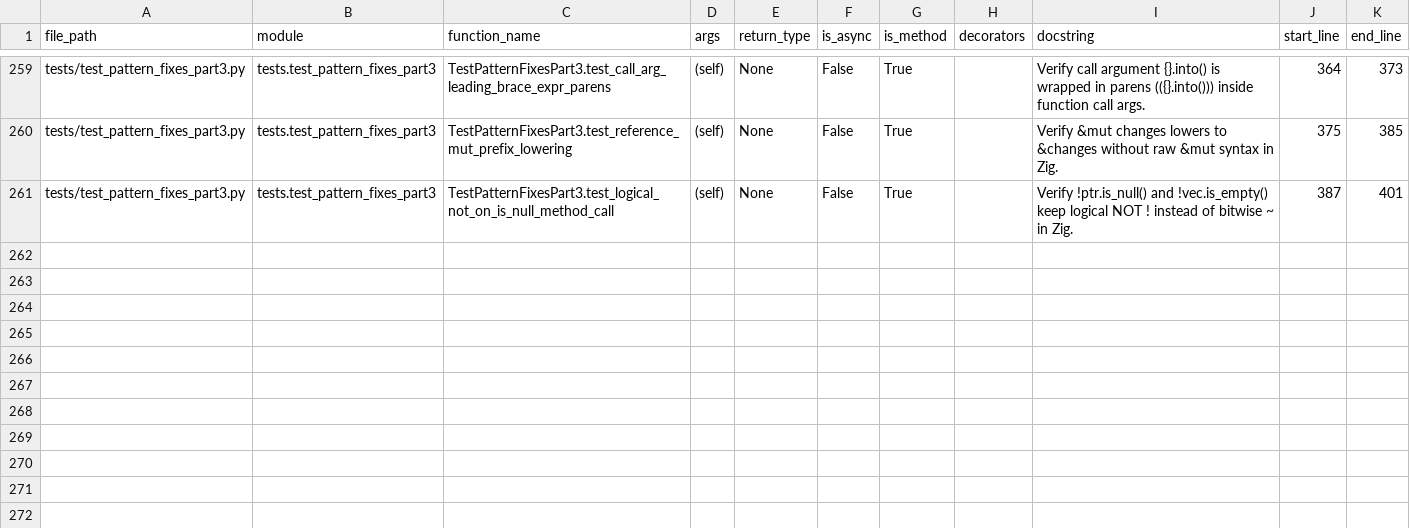
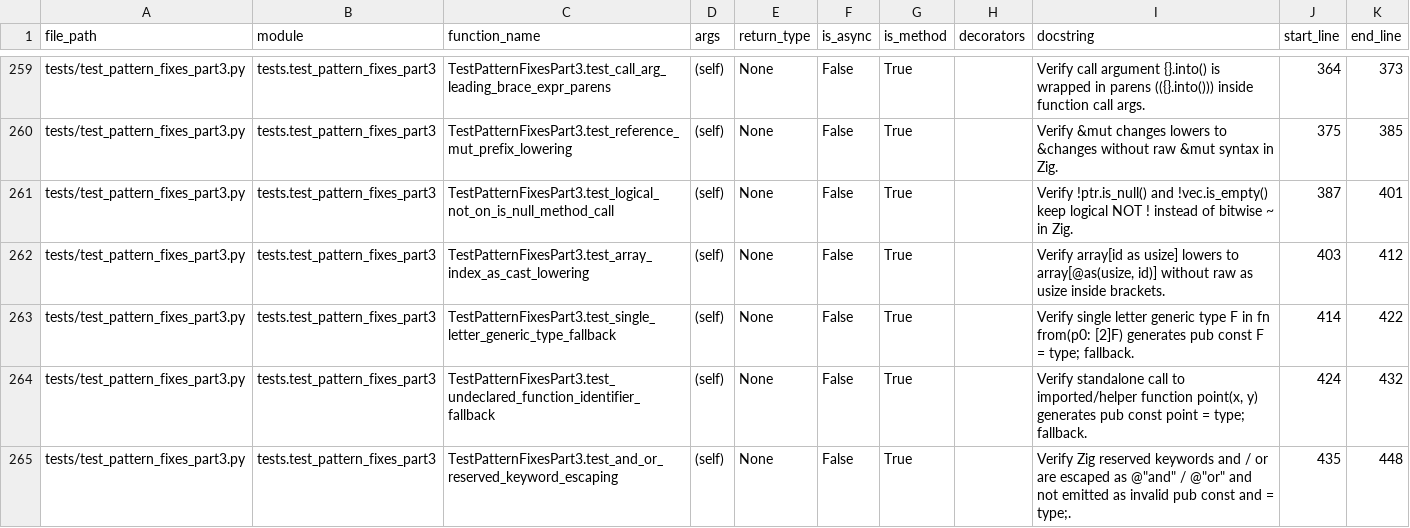
Before and after one commit to DaikyXendo/rs2zig, a CSV file: data/rs2zig/function.csv, drawn as a sheet; only a part is shown, gaps mark what is left out; the diff covers the shown part only; the diff names each change by its address in the sheet, - before the commit and + after, or states it on an @@ line.

Commit message:
expected an identifier; use of undeclared identifier; Parameter Shadowing...

```diff
--- a/data/rs2zig/function.csv
+++ b/data/rs2zig/function.csv
+row 262: tests/test_pattern_fixes_part3.py | tests.test_pattern_fixes_part3 | TestPatternFixesPart3.test_array_index_as_cast_lowering | (self) | None | False | True |  | Verify array[id as usize] lowers to array[@as(usize, id)] without raw as usize inside brackets. | 403 | 412
+row 263: tests/test_pattern_fixes_part3.py | tests.test_pattern_fixes_part3 | TestPatternFixesPart3.test_single_letter_generic_type_fallback | (self) | None | False | True |  | Verify single letter generic type F in fn from(p0: [2]F) generates pub const F = type; fallback. | 414 | 422
+row 264: tests/test_pattern_fixes_part3.py | tests.test_pattern_fixes_part3 | TestPatternFixesPart3.test_undeclared_function_identifier_fallback | (self) | None | False | True |  | Verify standalone call to imported/helper function point(x, y) generates pub const point = type; fallback. | 424 | 432
+row 265: tests/test_pattern_fixes_part3.py | tests.test_pattern_fixes_part3 | TestPatternFixesPart3.test_and_or_reserved_keyword_escaping | (self) | None | False | True |  | Verify Zig reserved keywords and / or are escaped as @"and" / @"or" and not emitted as invalid pub const and = type;. | 435 | 448
```
Also changed, not shown: 4 added rows and 34 edited cells elsewhere in this file, data/rs2zig/class.csv, data/rs2zig/const.csv, 12 other files.
